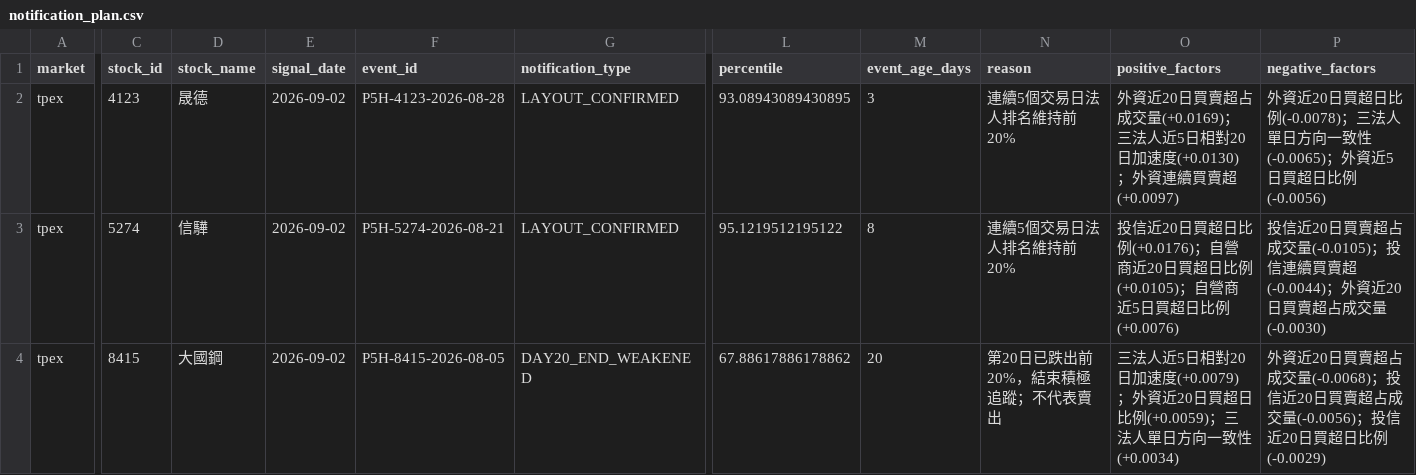
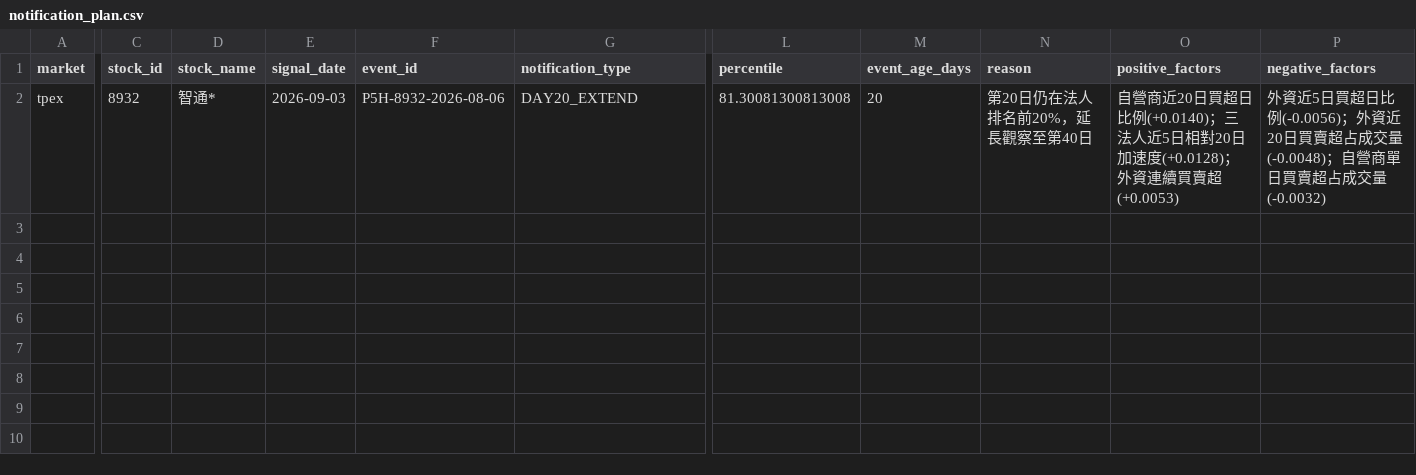
Before and after one commit to Locodoco2024/tw-stock-monitor, a CSV file: institutional/notification_plan.csv, drawn as a sheet; only a part is shown, gaps mark what is left out; rows hold the shown columns only; the diff covers the shown part only; the diff names each change by its address in the sheet, - before the commit and + after, or states it on an @@ line.

```diff
--- a/institutional/notification_plan.csv
+++ b/institutional/notification_plan.csv
-C2 (stock_id): 4123
+C2 (stock_id): 8932
-D2 (stock_name): 晟德
+D2 (stock_name): 智通*
-E2 (signal_date): 2026-09-02
+E2 (signal_date): 2026-09-03
-F2 (event_id): P5H-4123-2026-08-28
+F2 (event_id): P5H-8932-2026-08-06
-G2 (notification_type): LAYOUT_CONFIRMED
+G2 (notification_type): DAY20_EXTEND
-L2 (percentile): 93.08943089430895
+L2 (percentile): 81.30081300813008
-M2 (event_age_days): 3
+M2 (event_age_days): 20
-N2 (reason): 連續5個交易日法人排名維持前20%
+N2 (reason): 第20日仍在法人排名前20%，延長觀察至第40日
-O2 (positive_factors): 外資近20日買賣超占成交量(+0.0169)；三法人近5日相對20日加速度(+0.0130)；外資連續買賣超(+0.0097)
+O2 (positive_factors): 自營商近20日買超日比例(+0.0140)；三法人近5日相對20日加速度(+0.0128)；外資連續買賣超(+0.0053)
-P2 (negative_factors): 外資近20日買超日比例(-0.0078)；三法人單日方向一致性(-0.0065)；外資近5日買超日比例(-0.0056)
+P2 (negative_factors): 外資近5日買超日比例(-0.0056)；外資近20日買賣超占成交量(-0.0048)；自營商單日買賣超占成交量(-0.0032)
-row 3: tpex | 5274 | 信驊 | 2026-09-02 | P5H-5274-2026-08-21 | LAYOUT_CONFIRMED | 95.1219512195122 | 8 | 連續5個交易日法人排名維持前20% | 投信近20日買超日比例(+0.0176)；自營商近20日買超日比例(+0.0105)；自營商近5日買超日比例(+0.0076) | 投信近20日買賣超占成交量(-0.0105)；投信連續買賣超(-0.0044)；外資近20日買賣超占成交量(-0.0030)
-row 4: tpex | 8415 | 大國鋼 | 2026-09-02 | P5H-8415-2026-08-05 | DAY20_END_WEAKENED | 67.88617886178862 | 20 | 第20日已跌出前20%，結束積極追蹤；不代表賣出 | 三法人近5日相對20日加速度(+0.0079)；外資近20日買超日比例(+0.0059)；三法人單日方向一致性(+0.0034) | 外資近20日買賣超占成交量(-0.0068)；投信近20日買賣超占成交量(-0.0056)；投信近20日買超日比例(-0.0029)
```
Also changed, not shown: 8 edited cells elsewhere in this file, institutional/lifecycle_events.csv, institutional/lifecycle_notifications.csv, 4 other files.
